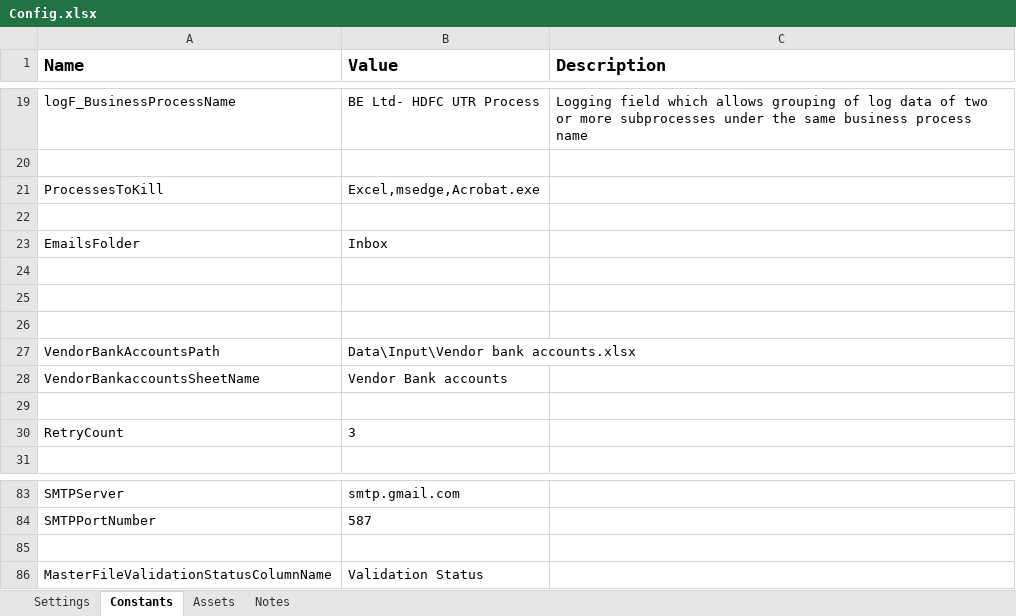
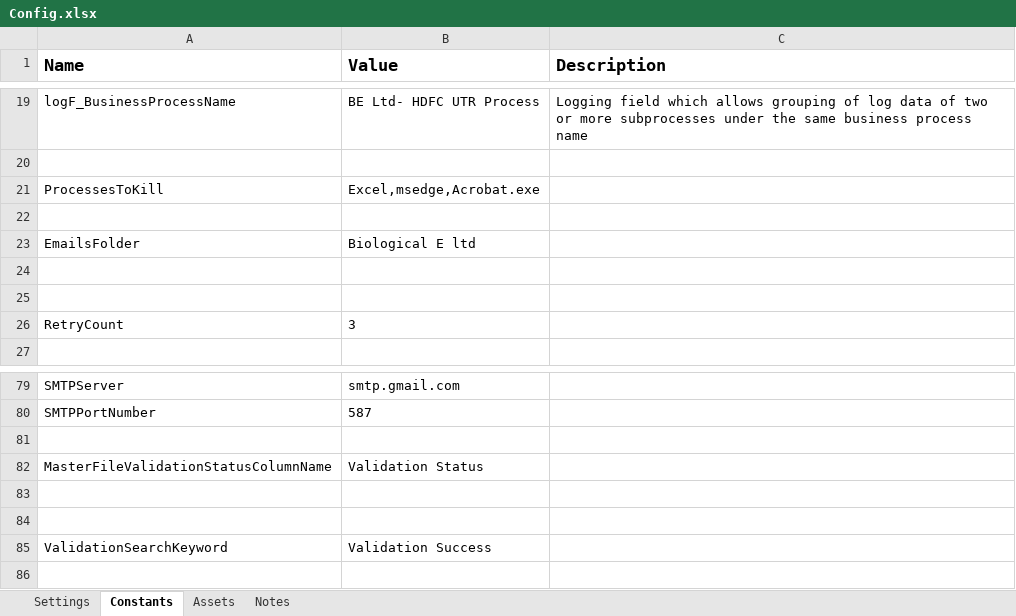
Before and after one commit to rbhattad31/biologicale, an Excel workbook: BELtd_HDFC_UTR/Data/Config.xlsx, sheet Constants, drawn as a sheet; only a part is shown, gaps mark what is left out; values as stored, in another font and other column widths than the file's, no borders; removed rows and columns are numbered as before the commit, all else as after; the diff names each change by its address in the sheet, - before the commit and + after, or states it on an @@ line.

```diff
--- a/BELtd_HDFC_UTR/Data/Config.xlsx (sheet Constants)
+++ b/BELtd_HDFC_UTR/Data/Config.xlsx (sheet Constants)
-B23 (Value): Inbox
+B23 (Value): Biological E ltd
-row 25: (empty)
-row 26: (empty)
-row 27: VendorBankAccountsPath | Data\Input\Vendor bank accounts.xlsx
-row 28: VendorBankaccountsSheetName | Vendor Bank accounts
+row 83: (empty)
+row 84: (empty)
+row 85: ValidationSearchKeyword | Validation Success
```
Also changed, not shown: sheet Settings, 17 other files.
